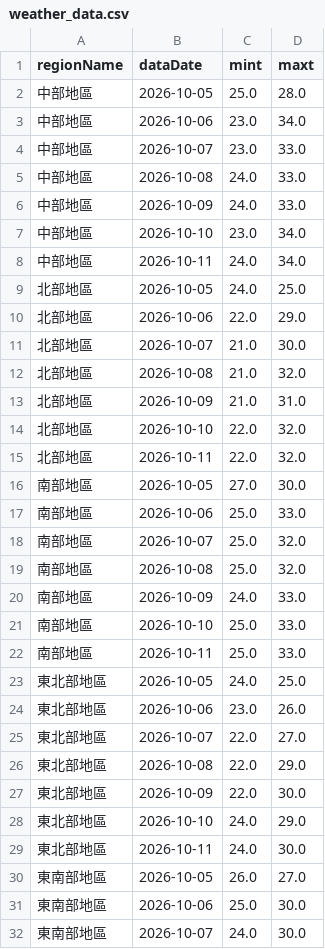
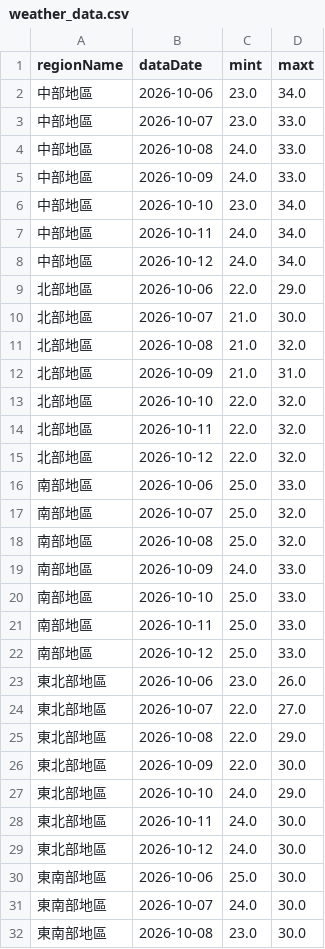
Before and after one commit to A0966411725-png/HW1-CWA-Weather, a CSV file: weather_data.csv, drawn as a sheet; only a part is shown; the shorter side is filled out with more unchanged rows; the diff covers the shown part only.

```diff
--- a/weather_data.csv
+++ b/weather_data.csv
@@ -1,3 +1,2 @@
 regionName,dataDate,mint,maxt
-中部地區,2026-10-05,25.0,28.0
 中部地區,2026-10-06,23.0,34.0
@@ -8,3 +7,3 @@
 中部地區,2026-10-11,24.0,34.0
-北部地區,2026-10-05,24.0,25.0
+中部地區,2026-10-12,24.0,34.0
 北部地區,2026-10-06,22.0,29.0
@@ -15,3 +14,3 @@
 北部地區,2026-10-11,22.0,32.0
-南部地區,2026-10-05,27.0,30.0
+北部地區,2026-10-12,22.0,32.0
 南部地區,2026-10-06,25.0,33.0
@@ -22,3 +21,3 @@
 南部地區,2026-10-11,25.0,33.0
-東北部地區,2026-10-05,24.0,25.0
+南部地區,2026-10-12,25.0,33.0
 東北部地區,2026-10-06,23.0,26.0
@@ -29,3 +28,3 @@
 東北部地區,2026-10-11,24.0,30.0
-東南部地區,2026-10-05,26.0,27.0
+東北部地區,2026-10-12,24.0,30.0
 東南部地區,2026-10-06,25.0,30.0
```
Also changed, not shown: 1 added row and 3 edited cells elsewhere in this file, 1 other file.
